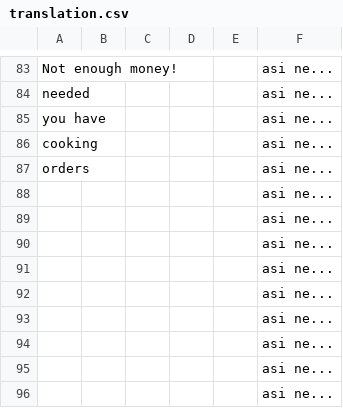
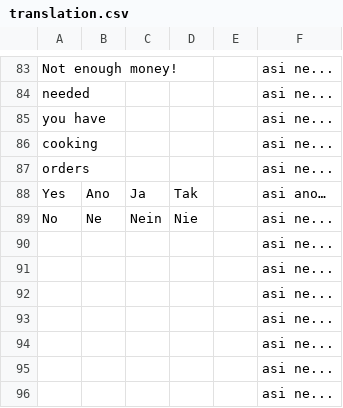
Before and after one commit to MegapolisPlayer/EscapeFromOlomoucRegion, a CSV file: javascript/text/translation.csv, drawn as a sheet; only a part is shown, gaps mark what is left out.

```diff
--- a/javascript/text/translation.csv
+++ b/javascript/text/translation.csv
@@ -87,4 +87,4 @@ cooking;;;;;asi ne...
 orders;;;;;asi ne...
-;;;;;asi ne...
-;;;;;asi ne...
+Yes;Ano;Ja;Tak;;asi ano…
+No;Ne;Nein;Nie;;asi ne...
 ;;;;;asi ne...
```
Also changed, not shown: 33 other files.
